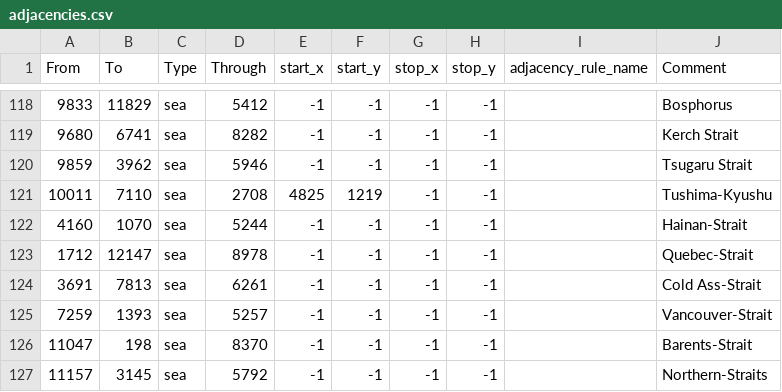
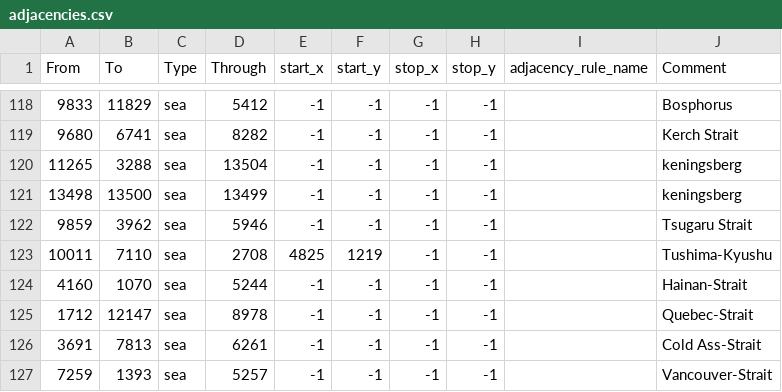
Before and after one commit to fee1s/Origion-Reload, a CSV file: map/adjacencies.csv, drawn as a sheet; only a part is shown, gaps mark what is left out; the shorter side is filled out with more unchanged rows; the diff names each change by its address in the sheet, - before the commit and + after, or states it on an @@ line.

```diff
--- a/map/adjacencies.csv
+++ b/map/adjacencies.csv
+row 120: 11265 | 3288 | sea | 13504 | -1 | -1 | -1 | -1 |  | keningsberg
+row 121: 13498 | 13500 | sea | 13499 | -1 | -1 | -1 | -1 |  | keningsberg
```
Also changed, not shown: map/definition.csv, 11 other files.
